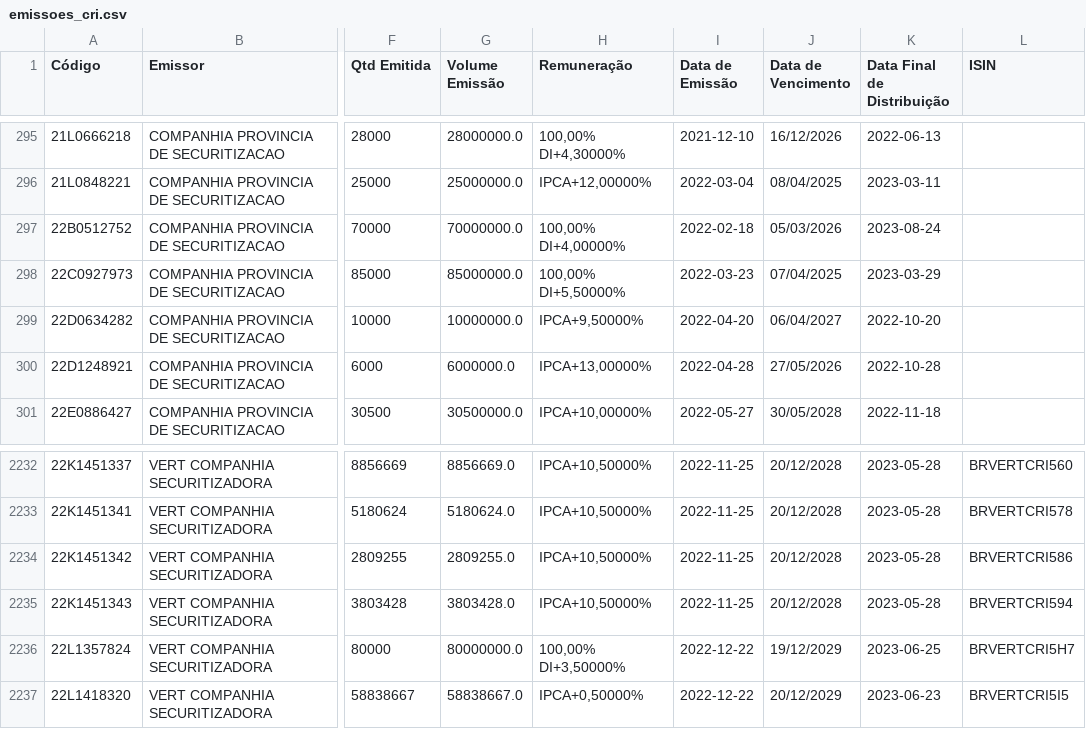
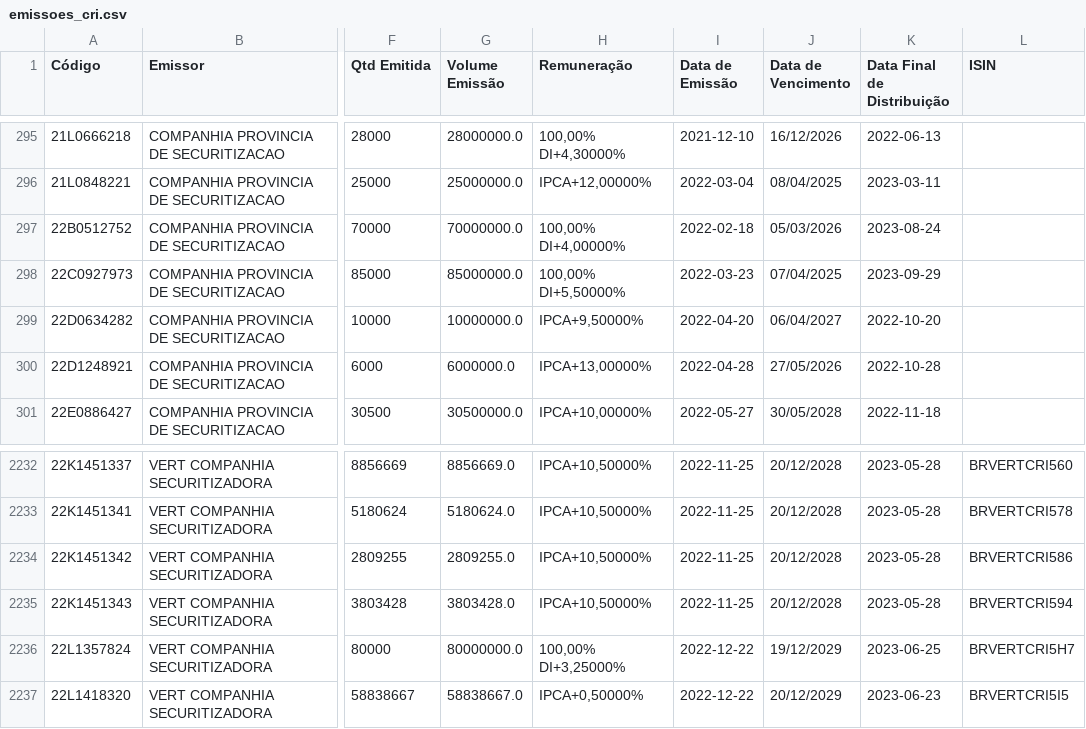
Before and after one commit to moderfla/scraper_cri_cetip, a CSV file: emissoes_cri.csv, drawn as a sheet; only a part is shown, gaps mark what is left out; the diff names each change by its address in the sheet, - before the commit and + after, or states it on an @@ line.

```diff
--- a/emissoes_cri.csv
+++ b/emissoes_cri.csv
-K298 (Data Final de Distribuição): 2023-03-29
+K298 (Data Final de Distribuição): 2023-09-29
-H2236 (Remuneração): 100,00% DI+3,50000%
+H2236 (Remuneração): 100,00% DI+3,25000%
```
Also changed, not shown: 1 other file.
